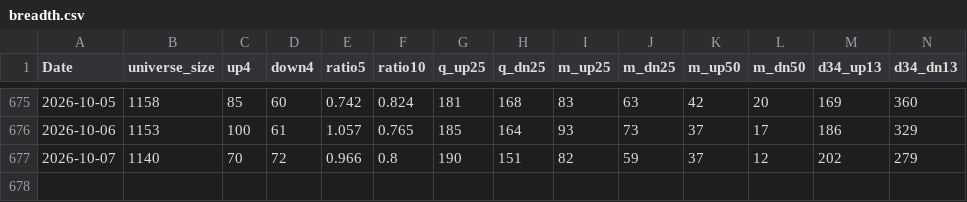
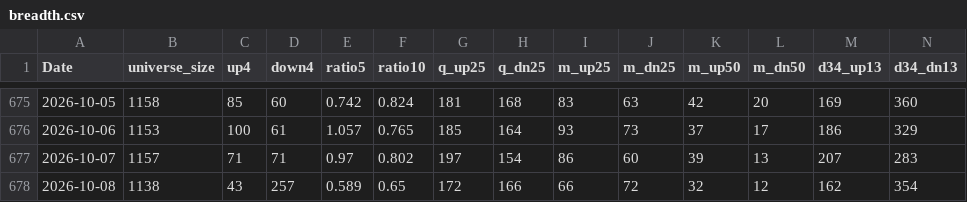
Before and after one commit to nick-l-wh/hk-breadth, a CSV file: data/breadth.csv, drawn as a sheet; only a part is shown, gaps mark what is left out; rows hold the shown columns only; the diff covers the shown part only; the diff names each change by its address in the sheet, - before the commit and + after, or states it on an @@ line.

```diff
--- a/data/breadth.csv
+++ b/data/breadth.csv
-B677 (universe_size): 1140
+B677 (universe_size): 1157
-C677 (up4): 70
+C677 (up4): 71
-D677 (down4): 72
+D677 (down4): 71
-E677 (ratio5): 0.966
+E677 (ratio5): 0.97
-F677 (ratio10): 0.8
+F677 (ratio10): 0.802
-G677 (q_up25): 190
+G677 (q_up25): 197
-H677 (q_dn25): 151
+H677 (q_dn25): 154
-I677 (m_up25): 82
+I677 (m_up25): 86
-J677 (m_dn25): 59
+J677 (m_dn25): 60
-K677 (m_up50): 37
+K677 (m_up50): 39
-L677 (m_dn50): 12
+L677 (m_dn50): 13
-M677 (d34_up13): 202
+M677 (d34_up13): 207
-N677 (d34_dn13): 279
+N677 (d34_dn13): 283
+row 678: 2026-10-08 | 1138 | 43 | 257 | 0.589 | 0.65 | 172 | 166 | 66 | 72 | 32 | 12 | 162 | 354
```
Also changed, not shown: 1 edited cell elsewhere in this file, data/highs.csv, data/highs_latest.csv.
